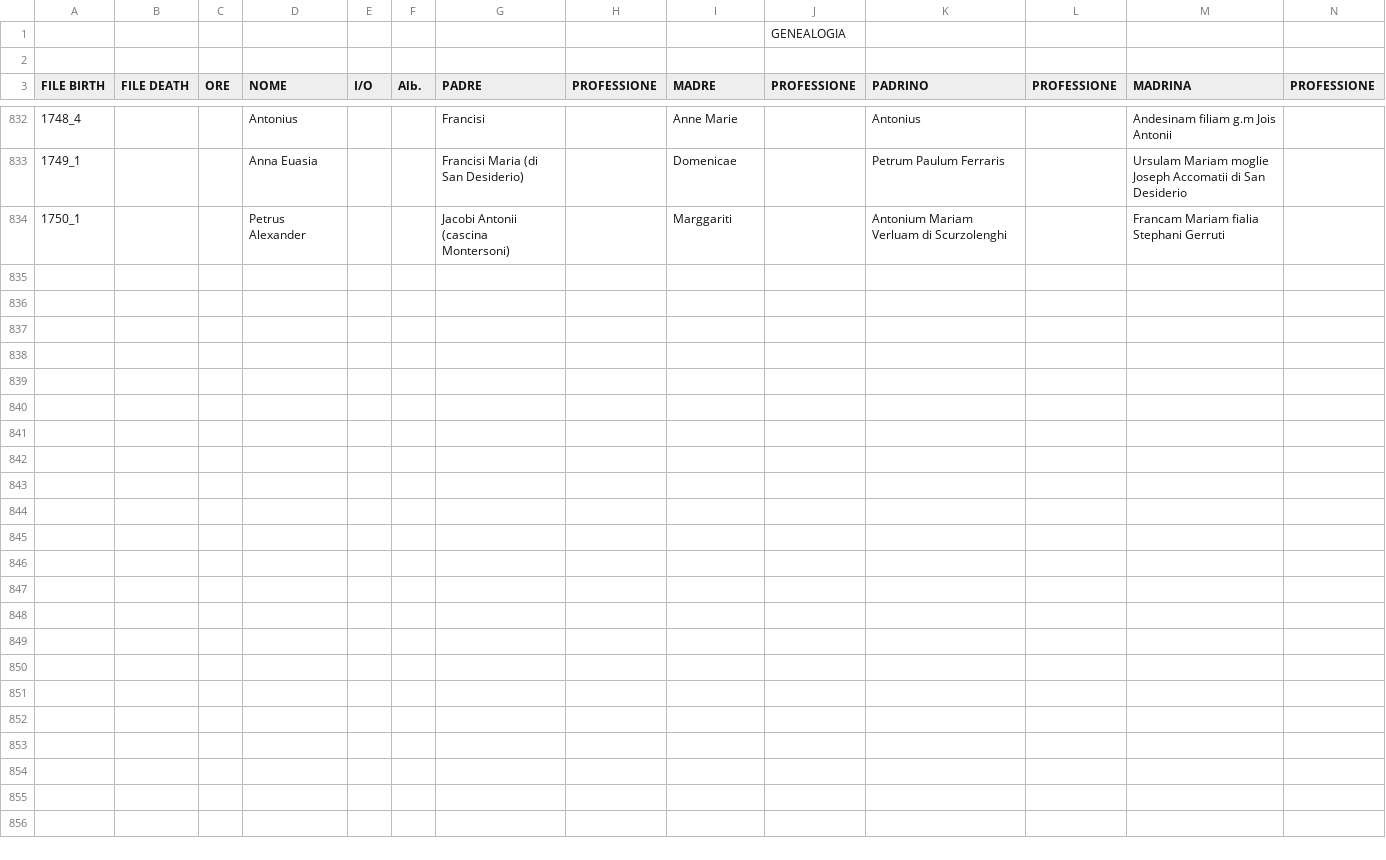
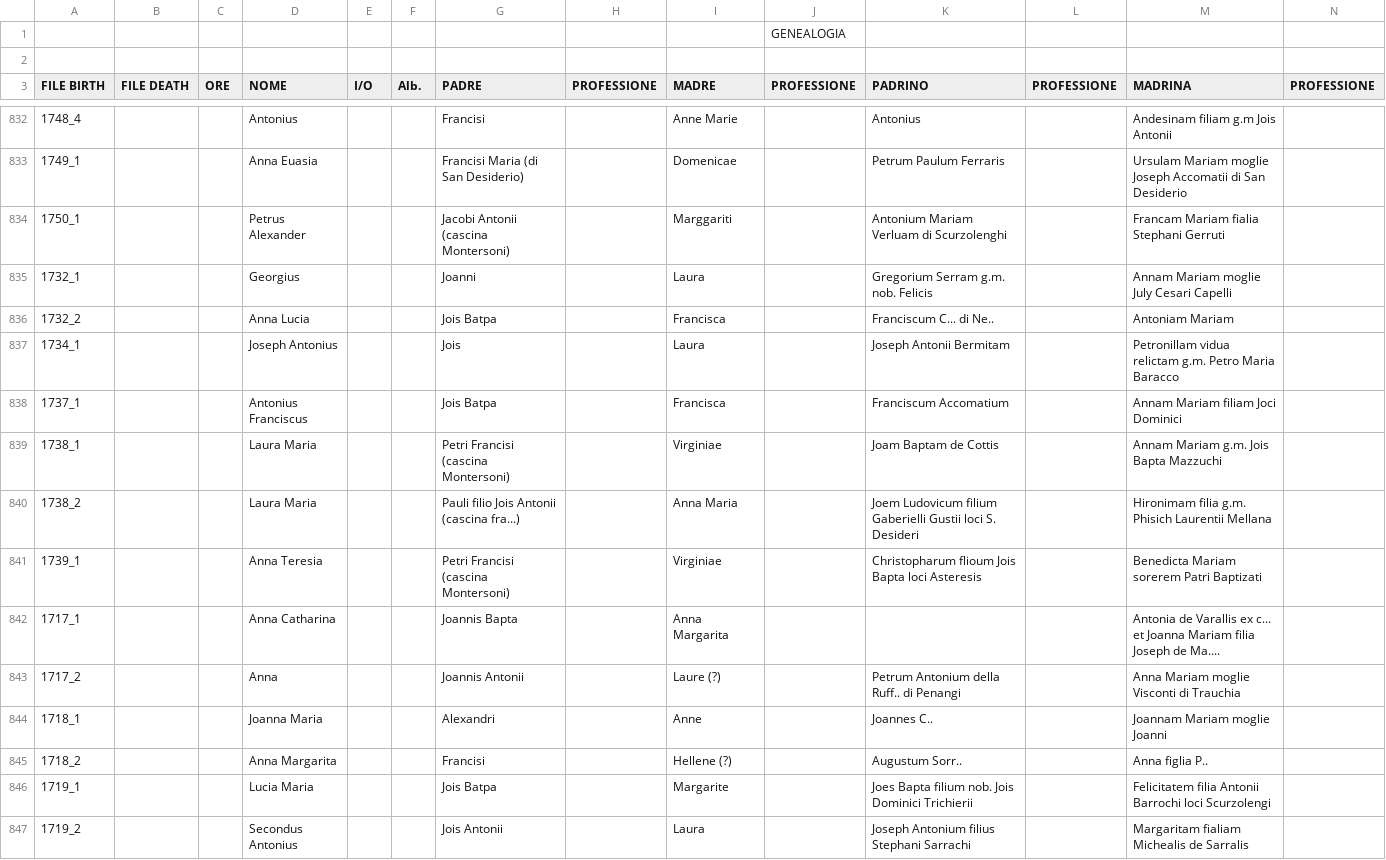
Before and after one commit to VittorioAccomazzi/Accomazzo, a CSV file: Data/GENEALOGIA - Birth.csv, drawn as a sheet; only a part is shown, gaps mark what is left out; rows hold the shown columns only; the diff covers the shown part only; the diff names each change by its address in the sheet, - before the commit and + after, or states it on an @@ line.

Commit message:
re #78 - more data from Casale

```diff
--- a/Data/GENEALOGIA - Birth.csv
+++ b/Data/GENEALOGIA - Birth.csv
+row 835: 1732_1 |  |  | Georgius |  |  | Joanni |  | Laura |  | Gregorium Serram g.m. nob. Felicis |  | Annam Mariam moglie July Cesari Capelli
+row 836: 1732_2 |  |  | Anna Lucia |  |  | Jois Batpa |  | Francisca |  | Franciscum C... di Ne.. |  | Antoniam Mariam
+row 837: 1734_1 |  |  | Joseph Antonius |  |  | Jois |  | Laura |  | Joseph Antonii Bermitam |  | Petronillam vidua relictam g.m. Petro Maria Baracco
+row 838: 1737_1 |  |  | Antonius Franciscus |  |  | Jois Batpa |  | Francisca |  | Franciscum Accomatium |  | Annam Mariam filiam Joci Dominici
+row 839: 1738_1 |  |  | Laura Maria |  |  | Petri Francisi (cascina Montersoni) |  | Virginiae |  | Joam Baptam de Cottis |  | Annam Mariam g.m. Jois Bapta Mazzuchi
+row 840: 1738_2 |  |  | Laura Maria |  |  | Pauli filio Jois Antonii (cascina fra...) |  | Anna Maria |  | Joem Ludovicum filium Gaberielli Gustii loci S. Desideri |  | Hironimam filia g.m. Phisich Laurentii Mellana
+row 841: 1739_1 |  |  | Anna Teresia |  |  | Petri Francisi (cascina Montersoni) |  | Virginiae |  | Christopharum flioum Jois Bapta loci Asteresis |  | Benedicta Mariam sorerem Patri Baptizati
+row 842: 1717_1 |  |  | Anna Catharina |  |  | Joannis Bapta |  | Anna Margarita |  |  |  | Antonia de Varallis ex c... et Joanna Mariam filia Joseph de Ma....
+row 843: 1717_2 |  |  | Anna |  |  | Joannis Antonii |  | Laure (?) |  | Petrum Antonium della Ruff.. di Penangi |  | Anna Mariam moglie Visconti di Trauchia
+row 844: 1718_1 |  |  | Joanna Maria |  |  | Alexandri |  | Anne |  | Joannes C.. |  | Joannam Mariam moglie Joanni
+row 845: 1718_2 |  |  | Anna Margarita |  |  | Francisi |  | Hellene (?) |  | Augustum Sorr.. |  | Anna figlia P..
+row 846: 1719_1 |  |  | Lucia Maria |  |  | Jois Batpa |  | Margarite |  | Joes Bapta filium nob. Jois Dominici Trichierii |  | Felicitatem filia Antonii Barrochi loci Scurzolengi
+row 847: 1719_2 |  |  | Secondus Antonius |  |  | Jois Antonii |  | Laura |  | Joseph Antonium filius Stephani Sarrachi |  | Margaritam fialiam Michealis de Sarralis
```
Also changed, not shown: 12 added rows and 1 edited cell elsewhere in this file.
